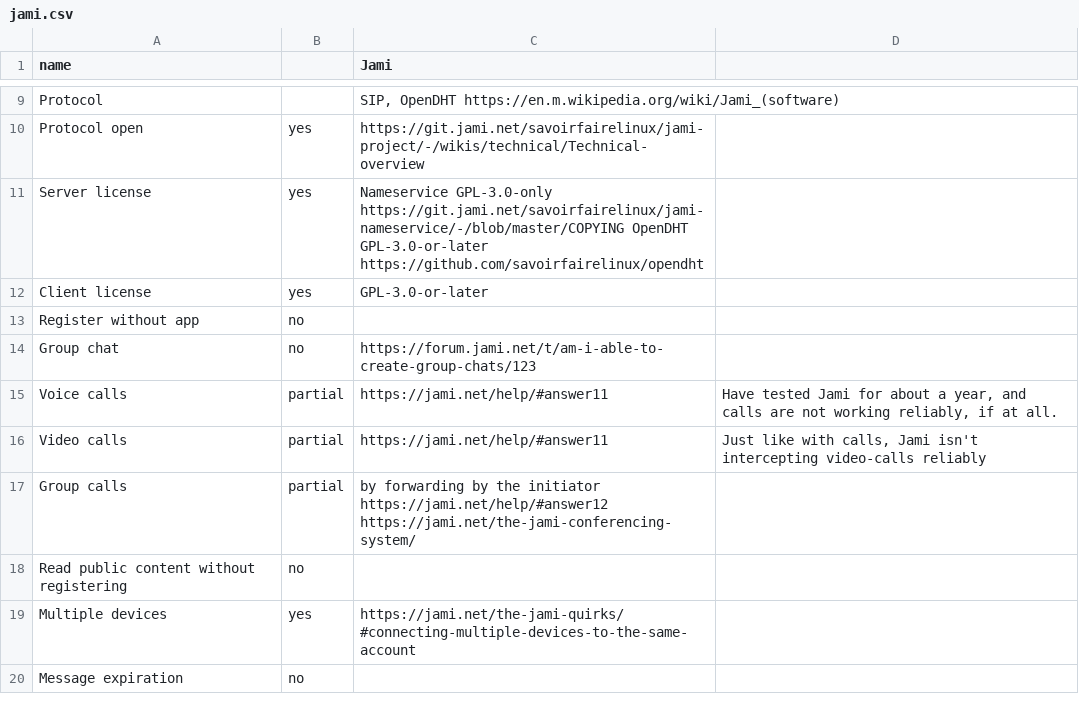
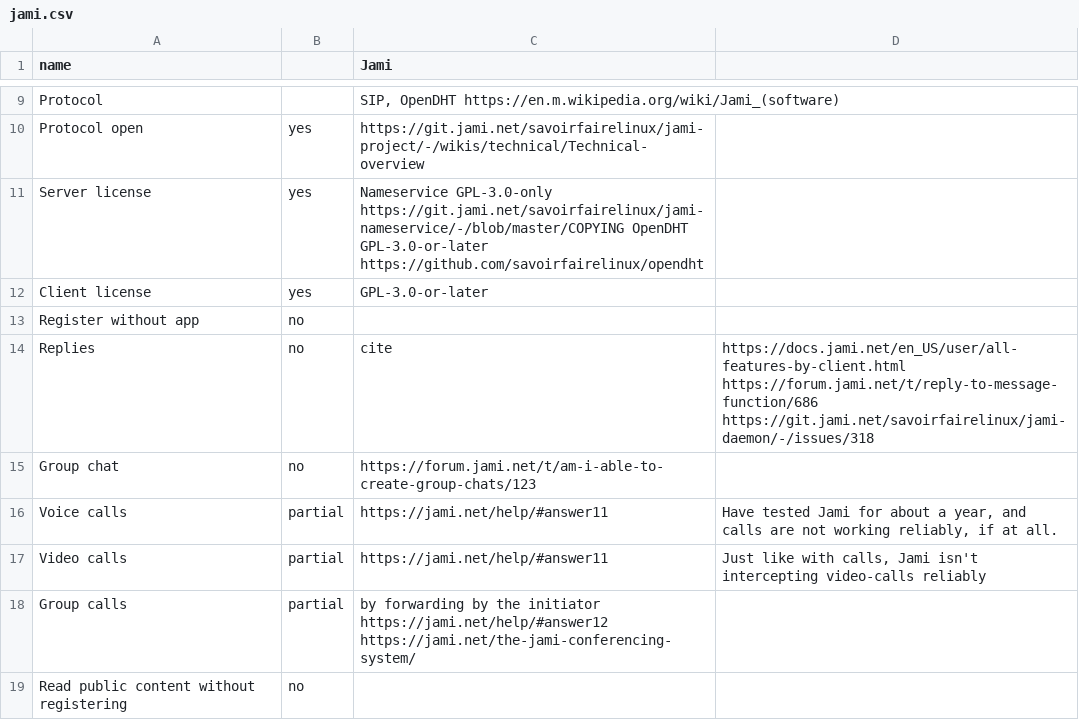
Before and after one commit to bkil/secuchart, a CSV file: data/jami.csv, drawn as a sheet; only a part is shown, gaps mark what is left out; the shorter side is filled out with more unchanged rows; the diff names each change by its address in the sheet, - before the commit and + after, or states it on an @@ line.

```diff
--- a/data/jami.csv
+++ b/data/jami.csv
+row 14: Replies | no | cite | https://docs.jami.net/en_US/user/all-features-by-client.html https://forum.jami.net/t/reply-to-message-function/686 https://git.jami.net/savoirfairelinux/jami-daemon/-/issues/318
```
Also changed, not shown: data/_properties.csv, data/delta_chat.csv, 20 other files.
